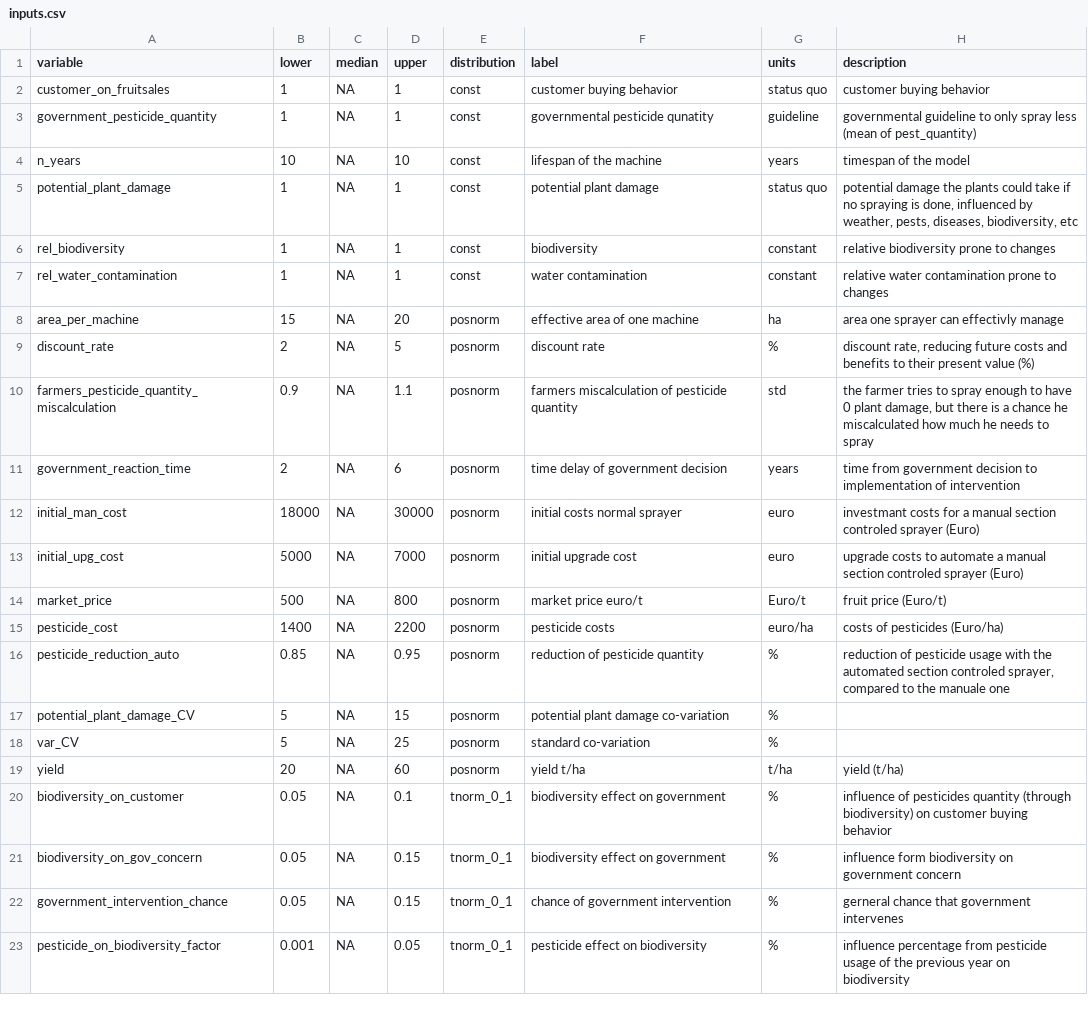
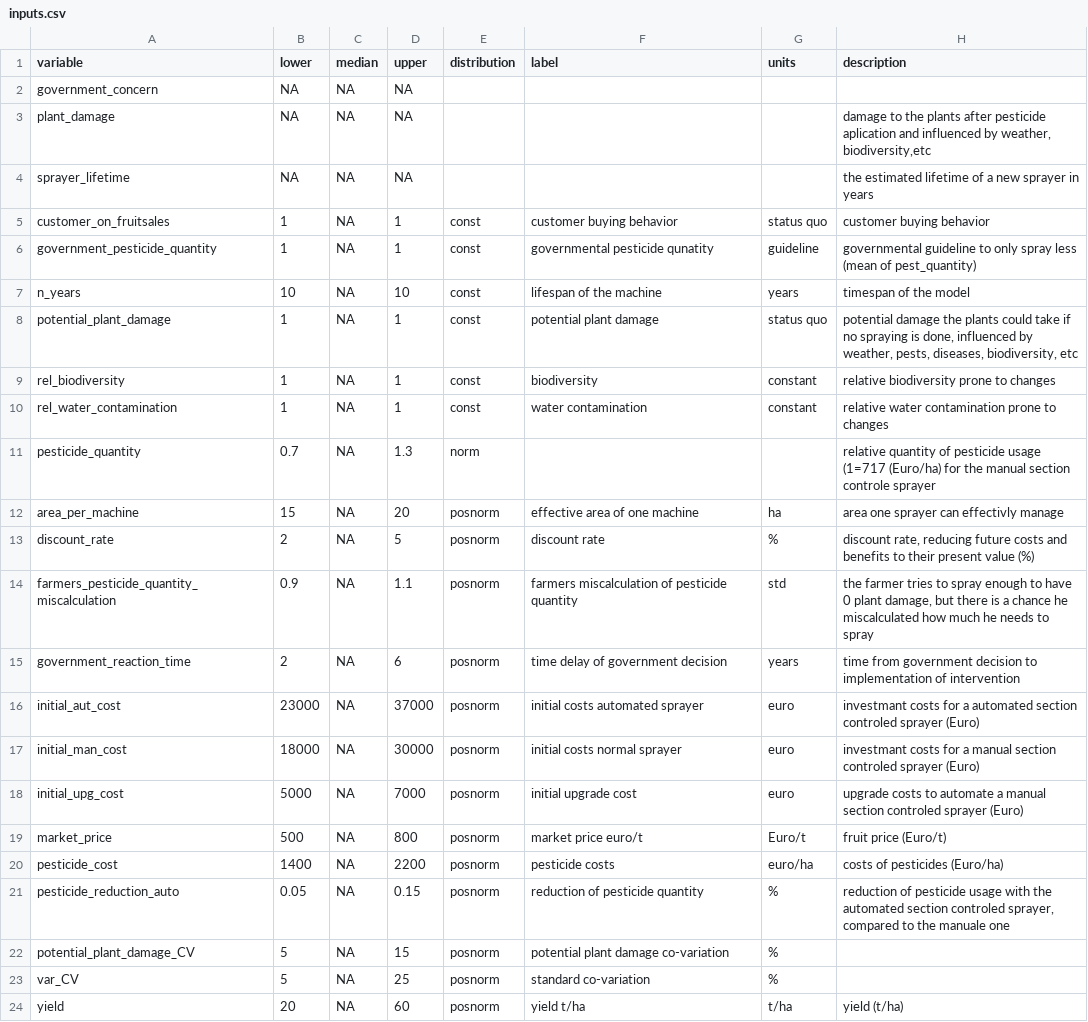
Before and after one commit to cemno/optimizing-pesticide-application-in-orchards, a CSV file: data/final/inputs.csv, drawn as a sheet; only a part is shown; the shorter side is filled out with more unchanged rows.

```diff
--- a/data/final/inputs.csv
+++ b/data/final/inputs.csv
@@ -1,2 +1,5 @@
 "variable","lower","median","upper","distribution","label","units","description"
+"government_concern",NA,NA,NA,"","","",""
+"plant_damage",NA,NA,NA,"","","","damage to the plants after pesticide aplication and influenced by weather, biodiversity,etc"
+"sprayer_lifetime",NA,NA,NA,"","","","the estimated lifetime of a new sprayer in years"
 "customer_on_fruitsales",1,NA,1,"const","customer buying behavior","status quo","customer buying behavior"
@@ -7,2 +10,3 @@
 "rel_water_contamination ",1,NA,1,"const","water contamination","constant","relative water contamination prone to changes"
+"pesticide_quantity",0.7,NA,1.3,"norm","","","relative quantity of pesticide usage (1=717 (Euro/ha) for the manual section controle sprayer"
 "area_per_machine",15,NA,20,"posnorm","effective area of one machine","ha","area one sprayer can effectivly manage"
@@ -11,2 +15,3 @@
 "government_reaction_time",2,NA,6,"posnorm","time delay of government decision","years","time from government decision to implementation of intervention"
+"initial_aut_cost",23000,NA,37000,"posnorm","initial costs automated sprayer","euro","investmant costs for a automated section controled sprayer (Euro)"
 "initial_man_cost",18000,NA,30000,"posnorm","initial costs normal sprayer","euro","investmant costs for a manual section controled sprayer (Euro)"
@@ -15,3 +20,3 @@
 "pesticide_cost",1400,NA,2200,"posnorm","pesticide costs","euro/ha","costs of pesticides (Euro/ha)"
-"pesticide_reduction_auto",0.85,NA,0.95,"posnorm","reduction of pesticide quantity","%","reduction of pesticide usage with the automated section controled sprayer, compared to the manuale one "
+"pesticide_reduction_auto",0.05,NA,0.15,"posnorm","reduction of pesticide quantity","%","reduction of pesticide usage with the automated section controled sprayer, compared to the manuale one "
 "potential_plant_damage_CV",5,NA,15,"posnorm","potential plant damage co-variation","%",""
```
Also changed, not shown: data/input_data_03.csv, 10 other files.
